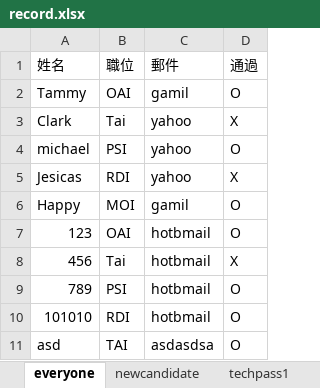
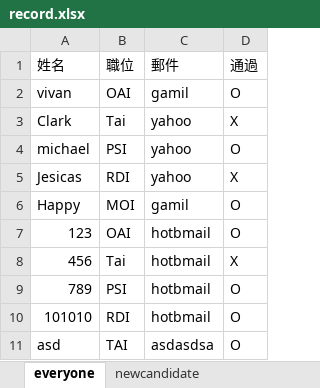
Before and after one commit to hapiwangy/InterviewSystem, an Excel workbook: record.xlsx, sheet everyone, drawn as a sheet; values as stored, in another font and other column widths than the file's, no borders; the diff names each change by its address in the sheet, - before the commit and + after, or states it on an @@ line.

```diff
--- a/record.xlsx (sheet everyone)
+++ b/record.xlsx (sheet everyone)
-A2 (姓名): Tammy
+A2 (姓名): vivan
```
Also changed, not shown: sheet ThanksList, sheet nontechpass1, sheet nontechpass2, other sheet tabs, 5 other files.
